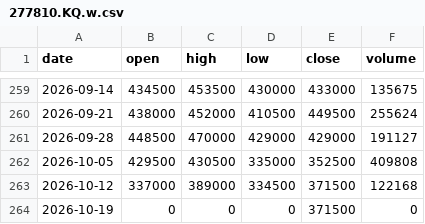
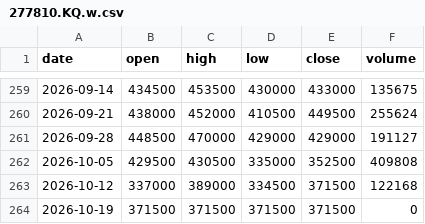
Before and after one commit to mannolmeok/investool, a CSV file: data/277810.KQ.w.csv, drawn as a sheet; only a part is shown, gaps mark what is left out.

```diff
--- a/data/277810.KQ.w.csv
+++ b/data/277810.KQ.w.csv
@@ -263,2 +263,2 @@ date,open,high,low,close,volume
 2026-10-12,337000,389000,334500,371500,122168
-2026-10-19,0,0,0,371500,0
+2026-10-19,371500,371500,371500,371500,0
```
Also changed, not shown: data/277810.KQ.m.csv, 2 other files.
